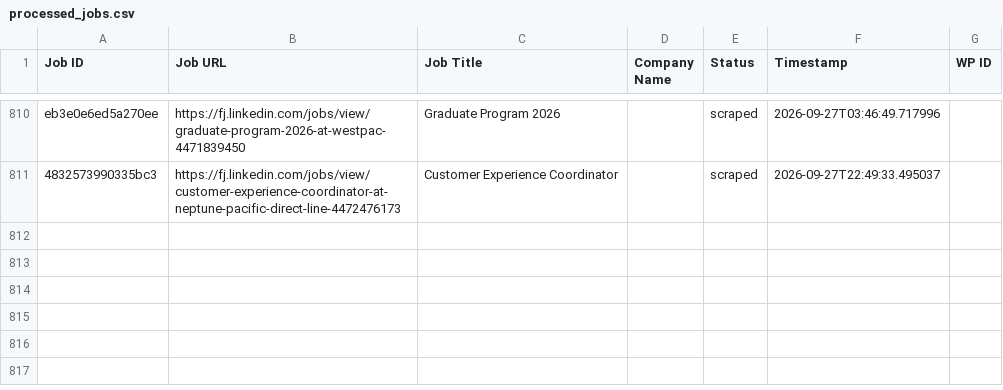
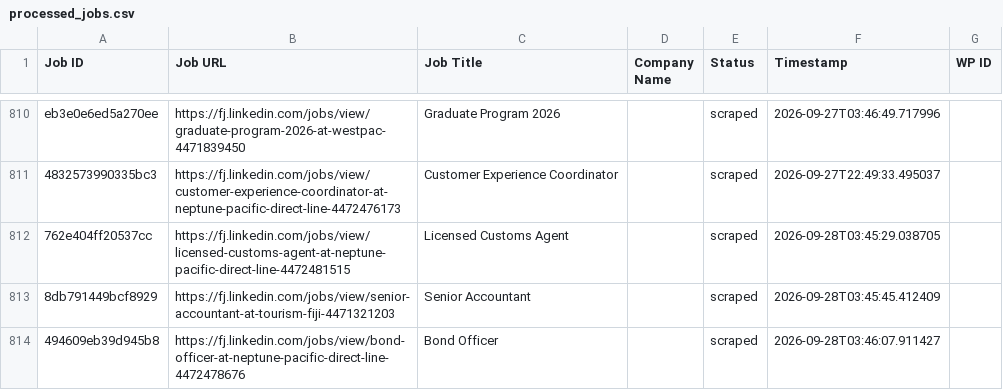
Before and after one commit to innovationinc2000/fj, a CSV file: processed_jobs.csv, drawn as a sheet; only a part is shown, gaps mark what is left out.

```diff
--- a/processed_jobs.csv
+++ b/processed_jobs.csv
@@ -811 +811,4 @@ eb3e0e6ed5a270ee,https://fj.linkedin.com/jobs/view/graduate-program-2026-at-west
 4832573990335bc3,https://fj.linkedin.com/jobs/view/customer-experience-coordinator-at-neptune-pacific-direct-line-4472476173,Customer Experience Coordinator,,scraped,2026-09-27T22:49:33.495037,
+762e404ff20537cc,https://fj.linkedin.com/jobs/view/licensed-customs-agent-at-neptune-pacific-direct-line-4472481515,Licensed Customs Agent,,scraped,2026-09-28T03:45:29.038705,
+8db791449bcf8929,https://fj.linkedin.com/jobs/view/senior-accountant-at-tourism-fiji-4471321203,Senior Accountant,,scraped,2026-09-28T03:45:45.412409,
+494609eb39d945b8,https://fj.linkedin.com/jobs/view/bond-officer-at-neptune-pacific-direct-line-4472478676,Bond Officer,,scraped,2026-09-28T03:46:07.911427,
```
